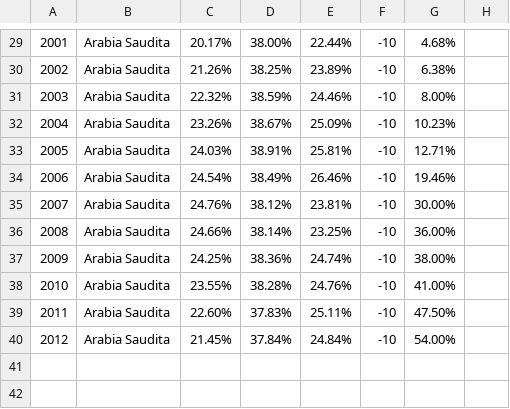
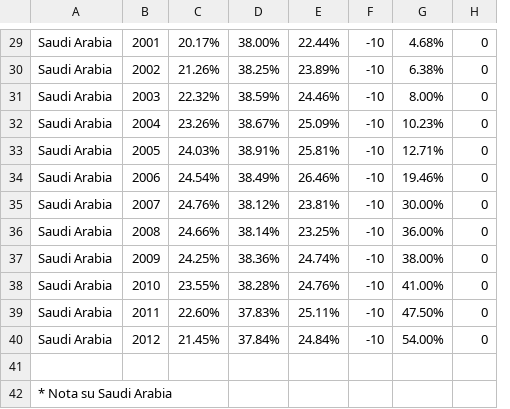
Before and after one commit to FICSS-Institute/computational-macrohistory, a CSV file: CMH-Arab-Spring/data/raw/arab_spring_data.csv, drawn as a sheet; only a part is shown, gaps mark what is left out; removed rows and columns are numbered as before the commit, all else as after; the diff covers the shown part only; the diff names each change by its address in the sheet, - before the commit and + after, or states it on an @@ line.

```diff
--- a/CMH-Arab-Spring/data/raw/arab_spring_data.csv
+++ b/CMH-Arab-Spring/data/raw/arab_spring_data.csv
+column A, rows 29-40: all Saudi Arabia
-column B, rows 29-40: all Arabia Saudita
-H29:H40: (empty)
+H29:H40: 0
+row 41: (empty)
+row 42: * Nota su Saudi Arabia
```
Also changed, not shown: 1 added row, 1 removed row and 27 edited cells elsewhere in this file.
